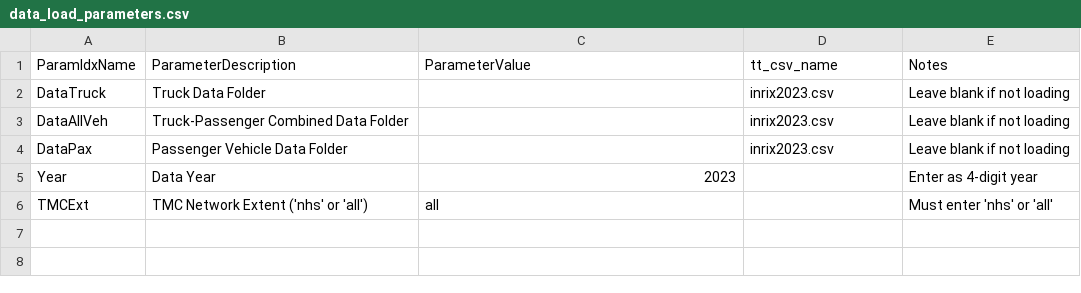
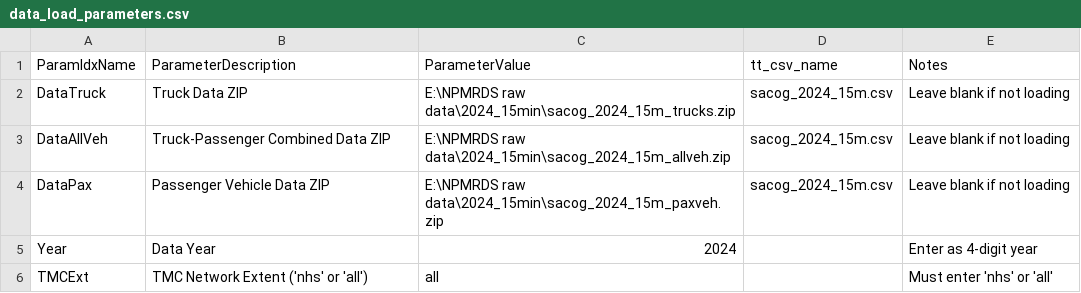
Before and after one commit to SACOG/NPMRDS-tools, a CSV file: data-prep/LoadRawData/data_load_parameters.csv, drawn as a sheet.

Commit message:
updates to fields and field types in data loader

```diff
--- a/data-prep/LoadRawData/data_load_parameters.csv
+++ b/data-prep/LoadRawData/data_load_parameters.csv
@@ -1,6 +1,6 @@
 ParamIdxName,ParameterDescription,ParameterValue,tt_csv_name,Notes
-DataTruck,Truck Data Folder,,inrix2023.csv,Leave blank if not loading
-DataAllVeh,Truck-Passenger Combined Data Folder,,inrix2023.csv,Leave blank if not loading
-DataPax,Passenger Vehicle Data Folder,,inrix2023.csv,Leave blank if not loading
-Year,Data Year,2023,,Enter as 4-digit year
+DataTruck,Truck Data ZIP,E:\NPMRDS raw data\2024_15min\sacog_2024_15m_trucks.zip,sacog_2024_15m.csv,Leave blank if not loading
+DataAllVeh,Truck-Passenger Combined Data ZIP,E:\NPMRDS raw data\2024_15min\sacog_2024_15m_allveh.zip,sacog_2024_15m.csv,Leave blank if not loading
+DataPax,Passenger Vehicle Data ZIP,E:\NPMRDS raw data\2024_15min\sacog_2024_15m_paxveh.zip,sacog_2024_15m.csv,Leave blank if not loading
+Year,Data Year,2024,,Enter as 4-digit year
 TMCExt,TMC Network Extent ('nhs' or 'all'),all,,Must enter 'nhs' or 'all'
```
Also changed, not shown: 10 other files.
